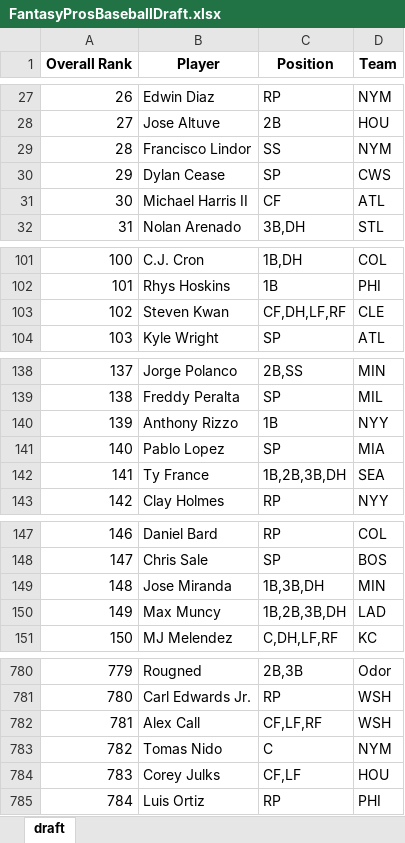
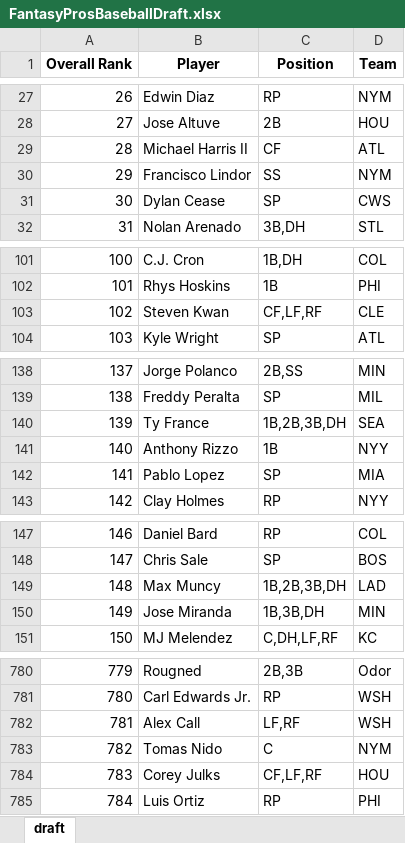
Before and after one commit to barbacbd/FantasyRankings, an Excel workbook: docs/FantasyProsBaseballDraft.xlsx, sheet draft, drawn as a sheet; only a part is shown, gaps mark what is left out; values as stored, in another font and other column widths than the file's, no borders; the diff covers the shown part only; the diff names each change by its address in the sheet, - before the commit and + after, or states it on an @@ line.

```diff
--- a/docs/FantasyProsBaseballDraft.xlsx (sheet draft)
+++ b/docs/FantasyProsBaseballDraft.xlsx (sheet draft)
@@ column A (Overall Rank) renumbered between rows 14 and 181 @@
@@ row 31 moved to row 29: 28 @@
-C103 (Position): CF,DH,LF,RF
+C103 (Position): CF,LF,RF
@@ row 142 moved to row 140: 139 @@
@@ row 150 moved to row 149: 148 @@
-C782 (Position): CF,LF,RF
+C782 (Position): LF,RF
-C784 (Position): CF,LF
+C784 (Position): CF,LF,RF
```
Also changed, not shown: 2 added rows, 2 removed rows, 7 moved rows and 12 edited cells elsewhere in this sheet, docs/FantasyProsBasketballDraft.xlsx, docs/FantasyProsFootballDraft.xlsx, 5 other files.
